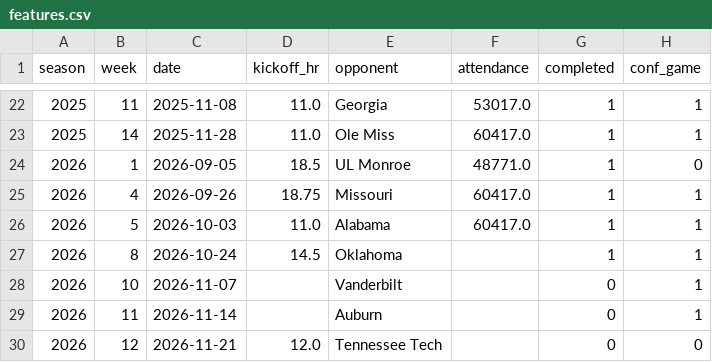
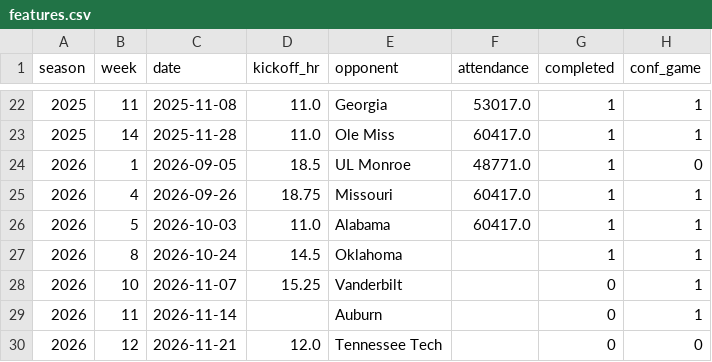
Before and after one commit to gardnerthornhill/msu-ticket-model, a CSV file: data/features.csv, drawn as a sheet; only a part is shown, gaps mark what is left out; the diff names each change by its address in the sheet, - before the commit and + after, or states it on an @@ line.

```diff
--- a/data/features.csv
+++ b/data/features.csv
-D28 (kickoff_hr): (empty)
+D28 (kickoff_hr): 15.25
```
Also changed, not shown: 38 other files.
